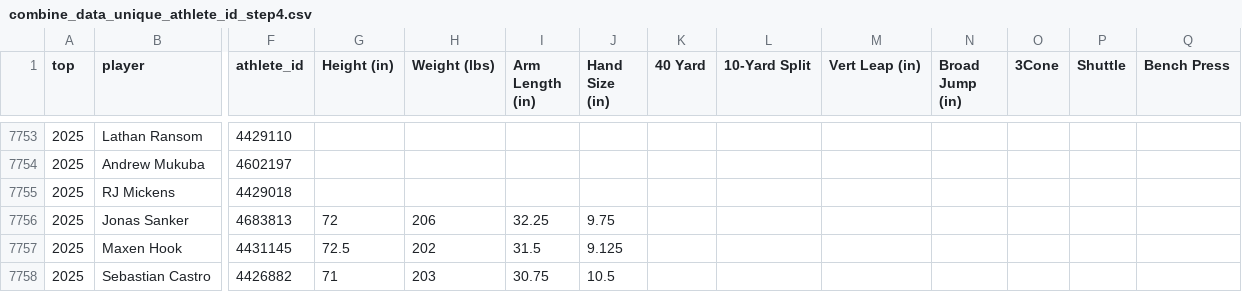
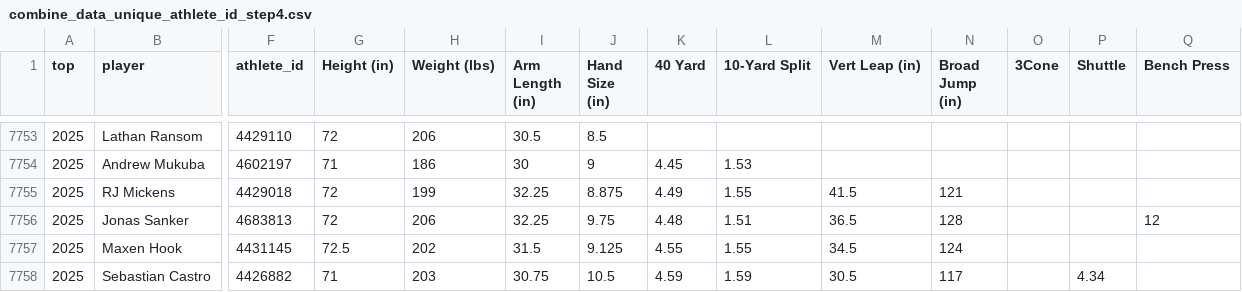
Before and after one commit to array-carpenter/nfl-draft-data, a CSV file: combine_data_unique_athlete_id_step4.csv, drawn as a sheet; only a part is shown, gaps mark what is left out; the diff covers the shown part only; the diff names each change by its address in the sheet, - before the commit and + after, or states it on an @@ line.

```diff
--- a/combine_data_unique_athlete_id_step4.csv
+++ b/combine_data_unique_athlete_id_step4.csv
-G7753 (Height (in)): (empty)
+G7753 (Height (in)): 72
-H7753 (Weight (lbs)): (empty)
+H7753 (Weight (lbs)): 206
-I7753 (Arm Length (in)): (empty)
+I7753 (Arm Length (in)): 30.5
-J7753 (Hand Size (in)): (empty)
+J7753 (Hand Size (in)): 8.5
-G7754 (Height (in)): (empty)
+G7754 (Height (in)): 71
-H7754 (Weight (lbs)): (empty)
+H7754 (Weight (lbs)): 186
-I7754 (Arm Length (in)): (empty)
+I7754 (Arm Length (in)): 30
-J7754 (Hand Size (in)): (empty)
+J7754 (Hand Size (in)): 9
-K7754 (40 Yard): (empty)
+K7754 (40 Yard): 4.45
-L7754 (10-Yard Split): (empty)
+L7754 (10-Yard Split): 1.53
-G7755 (Height (in)): (empty)
+G7755 (Height (in)): 72
-H7755 (Weight (lbs)): (empty)
+H7755 (Weight (lbs)): 199
-I7755 (Arm Length (in)): (empty)
+I7755 (Arm Length (in)): 32.25
-J7755 (Hand Size (in)): (empty)
+J7755 (Hand Size (in)): 8.875
-K7755 (40 Yard): (empty)
+K7755 (40 Yard): 4.49
-L7755 (10-Yard Split): (empty)
+L7755 (10-Yard Split): 1.55
-M7755 (Vert Leap (in)): (empty)
+M7755 (Vert Leap (in)): 41.5
-N7755 (Broad Jump (in)): (empty)
+N7755 (Broad Jump (in)): 121
-K7756 (40 Yard): (empty)
+K7756 (40 Yard): 4.48
-L7756 (10-Yard Split): (empty)
+L7756 (10-Yard Split): 1.51
-M7756 (Vert Leap (in)): (empty)
+M7756 (Vert Leap (in)): 36.5
-N7756 (Broad Jump (in)): (empty)
+N7756 (Broad Jump (in)): 128
-Q7756 (Bench Press): (empty)
+Q7756 (Bench Press): 12
-K7757 (40 Yard): (empty)
+K7757 (40 Yard): 4.55
-L7757 (10-Yard Split): (empty)
+L7757 (10-Yard Split): 1.55
-M7757 (Vert Leap (in)): (empty)
+M7757 (Vert Leap (in)): 34.5
-N7757 (Broad Jump (in)): (empty)
+N7757 (Broad Jump (in)): 124
-K7758 (40 Yard): (empty)
+K7758 (40 Yard): 4.59
-L7758 (10-Yard Split): (empty)
+L7758 (10-Yard Split): 1.59
-M7758 (Vert Leap (in)): (empty)
+M7758 (Vert Leap (in)): 30.5
-N7758 (Broad Jump (in)): (empty)
+N7758 (Broad Jump (in)): 117
-P7758 (Shuttle): (empty)
+P7758 (Shuttle): 4.34
```
Also changed, not shown: 6 added rows and 103 edited cells elsewhere in this file.
